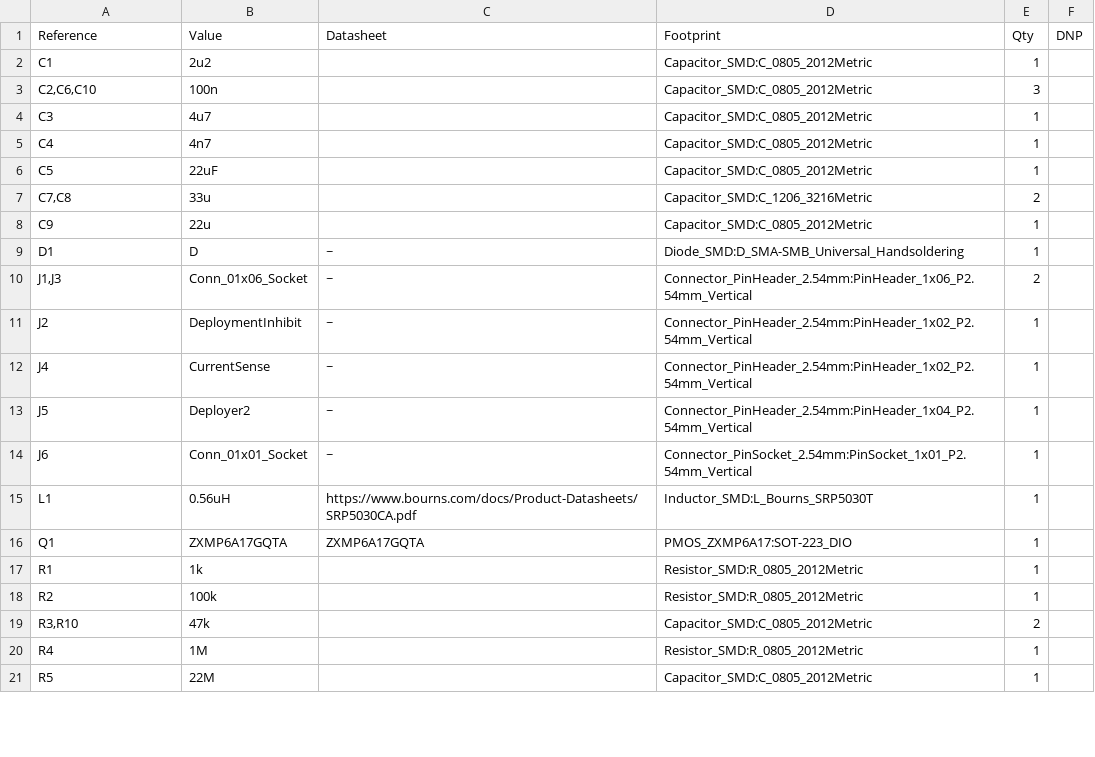
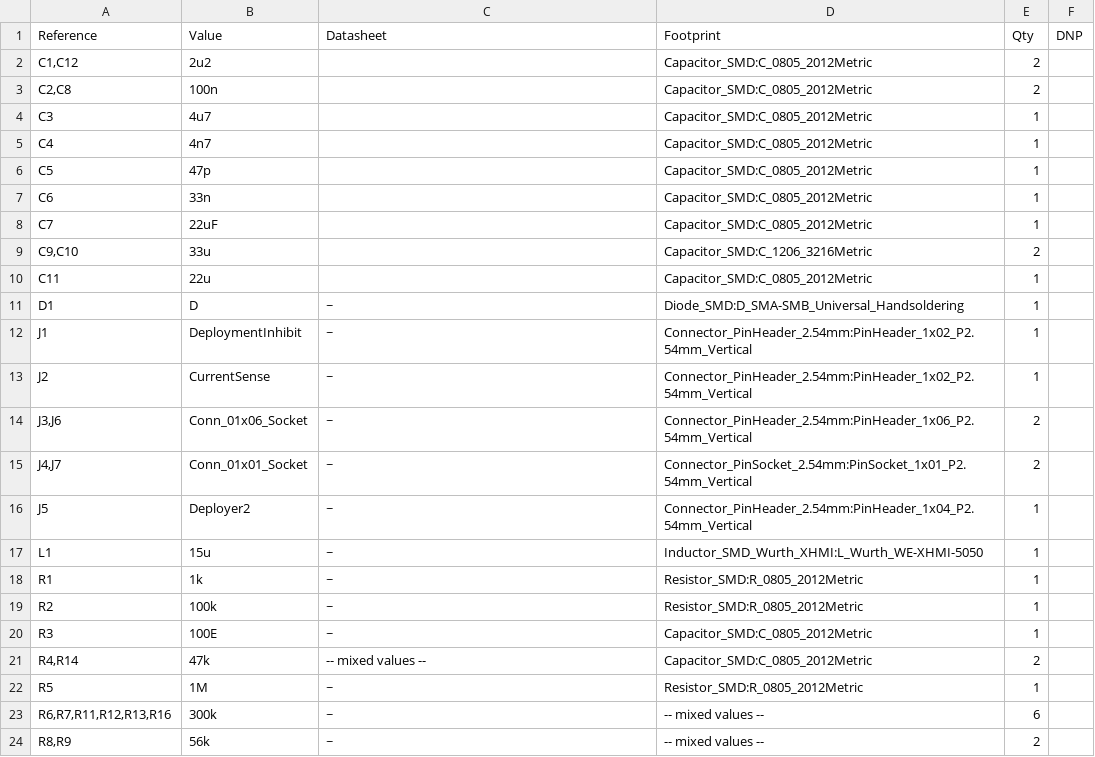
Before and after one commit to Student-Satellite-IITB/Communication-Subsystem, a CSV file: DevelopmentBoards/ADS_v6/Sanket Deployment board/FinalBOM.csv, drawn as a sheet; only a part is shown; the diff covers the shown part only.

```diff
--- a/DevelopmentBoards/ADS_v6/Sanket Deployment board/FinalBOM.csv
+++ b/DevelopmentBoards/ADS_v6/Sanket Deployment board/FinalBOM.csv
@@ -1,21 +1,24 @@
 "Reference","Value","Datasheet","Footprint","Qty","DNP"
-"C1","2u2","","Capacitor_SMD:C_0805_2012Metric","1",""
-"C2,C6,C10","100n","","Capacitor_SMD:C_0805_2012Metric","3",""
+"C1,C12","2u2","","Capacitor_SMD:C_0805_2012Metric","2",""
+"C2,C8","100n","","Capacitor_SMD:C_0805_2012Metric","2",""
 "C3","4u7","","Capacitor_SMD:C_0805_2012Metric","1",""
 "C4","4n7","","Capacitor_SMD:C_0805_2012Metric","1",""
-"C5","22uF","","Capacitor_SMD:C_0805_2012Metric","1",""
-"C7,C8","33u","","Capacitor_SMD:C_1206_3216Metric","2",""
-"C9","22u","","Capacitor_SMD:C_0805_2012Metric","1",""
+"C5","47p","","Capacitor_SMD:C_0805_2012Metric","1",""
+"C6","33n","","Capacitor_SMD:C_0805_2012Metric","1",""
+"C7","22uF","","Capacitor_SMD:C_0805_2012Metric","1",""
+"C9,C10","33u","","Capacitor_SMD:C_1206_3216Metric","2",""
+"C11","22u","","Capacitor_SMD:C_0805_2012Metric","1",""
 "D1","D","~","Diode_SMD:D_SMA-SMB_Universal_Handsoldering","1",""
-"J1,J3","Conn_01x06_Socket","~","Connector_PinHeader_2.54mm:PinHeader_1x06_P2.54mm_Vertical","2",""
-"J2","DeploymentInhibit","~","Connector_PinHeader_2.54mm:PinHeader_1x02_P2.54mm_Vertical","1",""
-"J4","CurrentSense","~","Connector_PinHeader_2.54mm:PinHeader_1x02_P2.54mm_Vertical","1",""
+"J1","DeploymentInhibit","~","Connector_PinHeader_2.54mm:PinHeader_1x02_P2.54mm_Vertical","1",""
+"J2","CurrentSense","~","Connector_PinHeader_2.54mm:PinHeader_1x02_P2.54mm_Vertical","1",""
+"J3,J6","Conn_01x06_Socket","~","Connector_PinHeader_2.54mm:PinHeader_1x06_P2.54mm_Vertical","2",""
+"J4,J7","Conn_01x01_Socket","~","Connector_PinSocket_2.54mm:PinSocket_1x01_P2.54mm_Vertical","2",""
 "J5","Deployer2","~","Connector_PinHeader_2.54mm:PinHeader_1x04_P2.54mm_Vertical","1",""
-"J6","Conn_01x01_Socket","~","Connector_PinSocket_2.54mm:PinSocket_1x01_P2.54mm_Vertical","1",""
-"L1","0.56uH","https://www.bourns.com/docs/Product-Datasheets/SRP5030CA.pdf","Inductor_SMD:L_Bourns_SRP5030T","1",""
-"Q1","ZXMP6A17GQTA","ZXMP6A17GQTA","PMOS_ZXMP6A17:SOT-223_DIO","1",""
-"R1","1k","","Resistor_SMD:R_0805_2012Metric","1",""
-"R2","100k","","Resistor_SMD:R_0805_2012Metric","1",""
-"R3,R10","47k","","Capacitor_SMD:C_0805_2012Metric","2",""
-"R4","1M","","Resistor_SMD:R_0805_2012Metric","1",""
-"R5","22M","","Capacitor_SMD:C_0805_2012Metric","1",""
+"L1","15u","~","Inductor_SMD_Wurth_XHMI:L_Wurth_WE-XHMI-5050","1",""
+"R1","1k","~","Resistor_SMD:R_0805_2012Metric","1",""
+"R2","100k","~","Resistor_SMD:R_0805_2012Metric","1",""
+"R3","100E","~","Capacitor_SMD:C_0805_2012Metric","1",""
+"R4,R14","47k","-- mixed values --","Capacitor_SMD:C_0805_2012Metric","2",""
+"R5","1M","~","Resistor_SMD:R_0805_2012Metric","1",""
+"R6,R7,R11,R12,R13,R16","300k","~","-- mixed values --","6",""
+"R8,R9","56k","~","-- mixed values --","2",""
```
Also changed, not shown: 1 added row, 4 removed rows and 15 edited cells elsewhere in this file, 4 other files.
